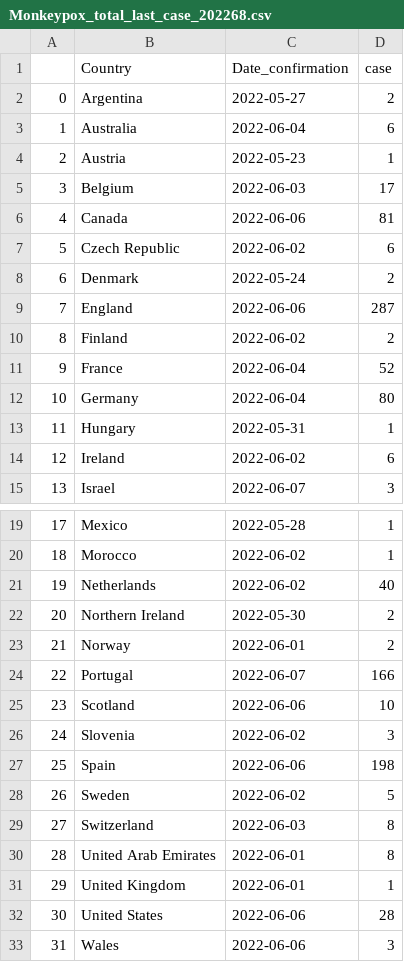
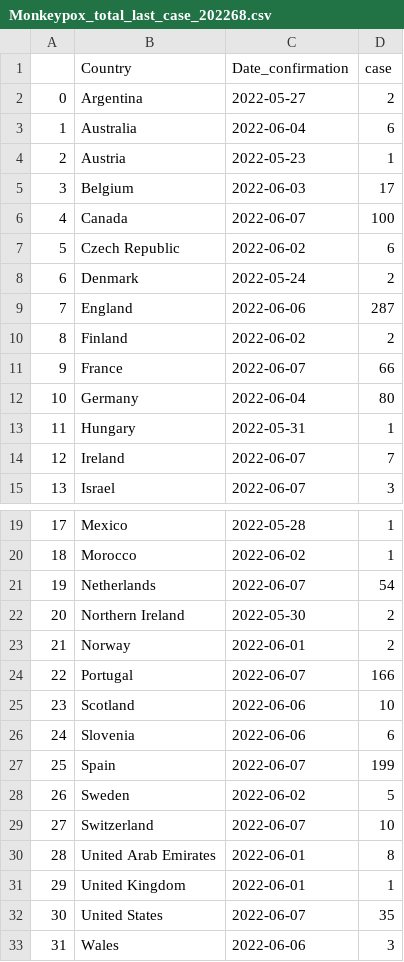
Before and after one commit to Twe-Maker/MonkeyPox, a CSV file: Export_dataset/Monkeypox_total_last_case_202268.csv, drawn as a sheet; only a part is shown, gaps mark what is left out.

```diff
--- a/Export_dataset/Monkeypox_total_last_case_202268.csv
+++ b/Export_dataset/Monkeypox_total_last_case_202268.csv
@@ -5,3 +5,3 @@
 3,Belgium,2022-06-03,17
-4,Canada,2022-06-06,81
+4,Canada,2022-06-07,100
 5,Czech Republic,2022-06-02,6
@@ -10,6 +10,6 @@
 8,Finland,2022-06-02,2
-9,France,2022-06-04,52
+9,France,2022-06-07,66
 10,Germany,2022-06-04,80
 11,Hungary,2022-05-31,1
-12,Ireland,2022-06-02,6
+12,Ireland,2022-06-07,7
 13,Israel,2022-06-07,3
@@ -20,3 +20,3 @@
 18,Morocco,2022-06-02,1
-19,Netherlands,2022-06-02,40
+19,Netherlands,2022-06-07,54
 20,Northern Ireland,2022-05-30,2
@@ -25,9 +25,9 @@
 23,Scotland,2022-06-06,10
-24,Slovenia,2022-06-02,3
-25,Spain,2022-06-06,198
+24,Slovenia,2022-06-06,6
+25,Spain,2022-06-07,199
 26,Sweden,2022-06-02,5
-27,Switzerland,2022-06-03,8
+27,Switzerland,2022-06-07,10
 28,United Arab Emirates,2022-06-01,8
 29,United Kingdom,2022-06-01,1
-30,United States,2022-06-06,28
+30,United States,2022-06-07,35
 31,Wales,2022-06-06,3
```
Also changed, not shown: Export_dataset/Monkeypox_confirmed_202268.csv, 4 other files.
